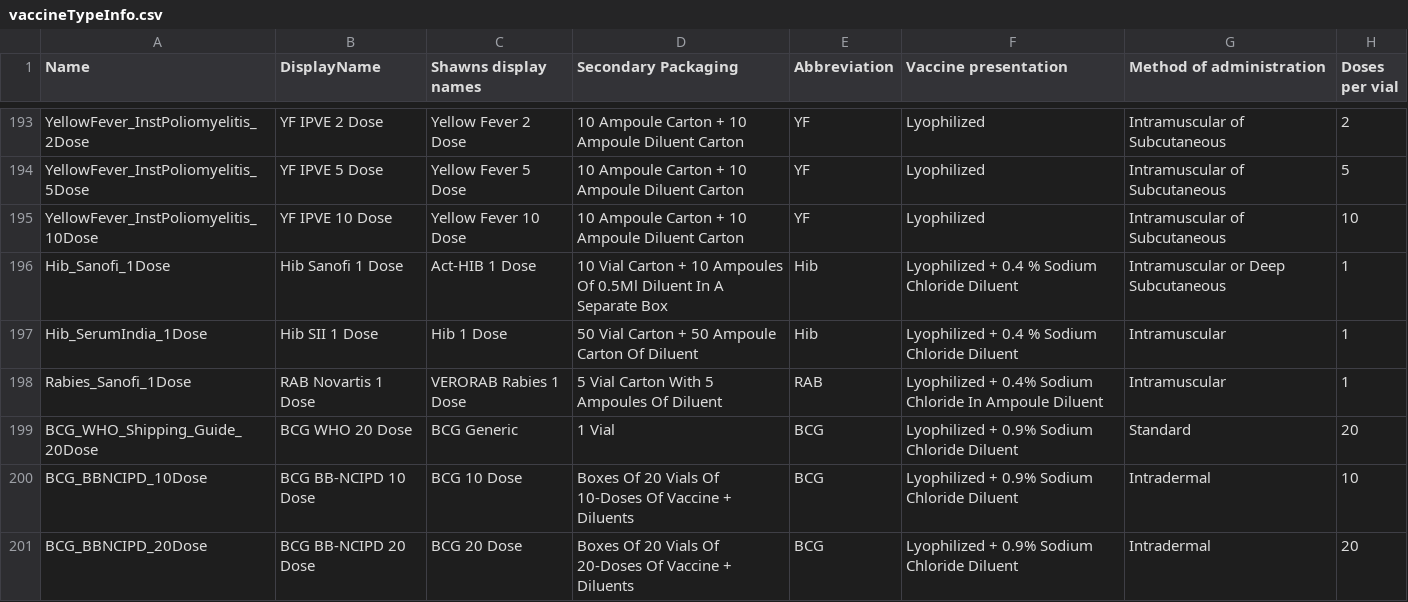
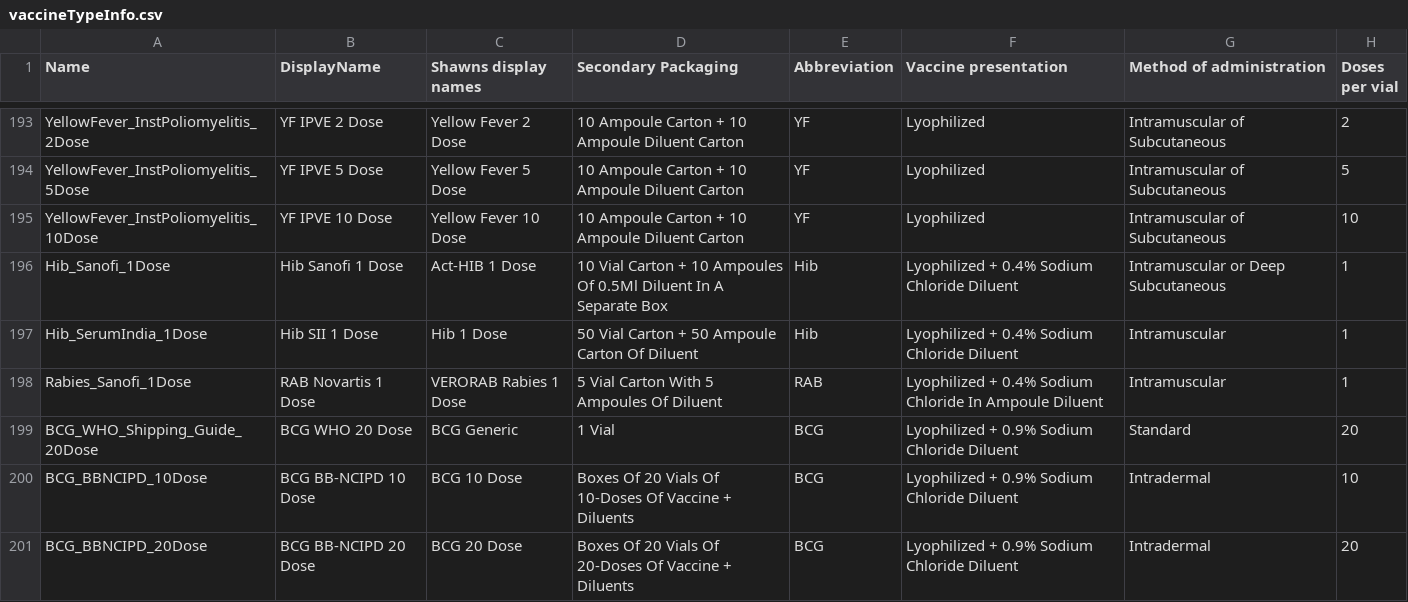
Before and after one commit to PSC-PublicHealth/HERMES, a CSV file: HERMES2/master_data/standardtypes/vaccineTypeInfo.csv, drawn as a sheet; only a part is shown, gaps mark what is left out; the diff names each change by its address in the sheet, - before the commit and + after, or states it on an @@ line.

```diff
--- a/HERMES2/master_data/standardtypes/vaccineTypeInfo.csv
+++ b/HERMES2/master_data/standardtypes/vaccineTypeInfo.csv
-F196:F197 (Vaccine presentation): Lyophilized + 0.4 % Sodium Chloride Diluent
+F196:F197 (Vaccine presentation): Lyophilized + 0.4% Sodium Chloride Diluent
```
Also changed, not shown: 4 other files.
